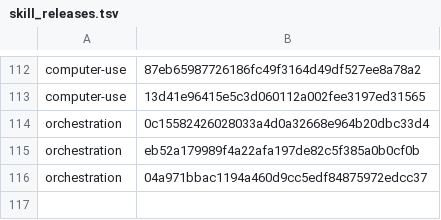
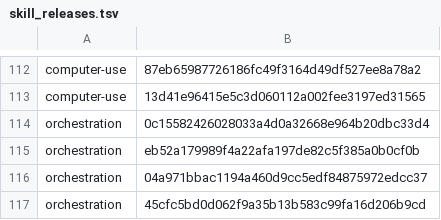
Before and after one commit to cjy5507/zerocode-ide, a TSV file: crates/zerocode-core/src/skill_releases.tsv, drawn as a sheet; only a part is shown, gaps mark what is left out; the diff names each change by its address in the sheet, - before the commit and + after, or states it on an @@ line.

```diff
--- a/crates/zerocode-core/src/skill_releases.tsv
+++ b/crates/zerocode-core/src/skill_releases.tsv
+row 117: orchestration | 45cfc5bd0d062f9a35b13b583c99fa16d206b9cd
```
Also changed, not shown: 10 other files.
